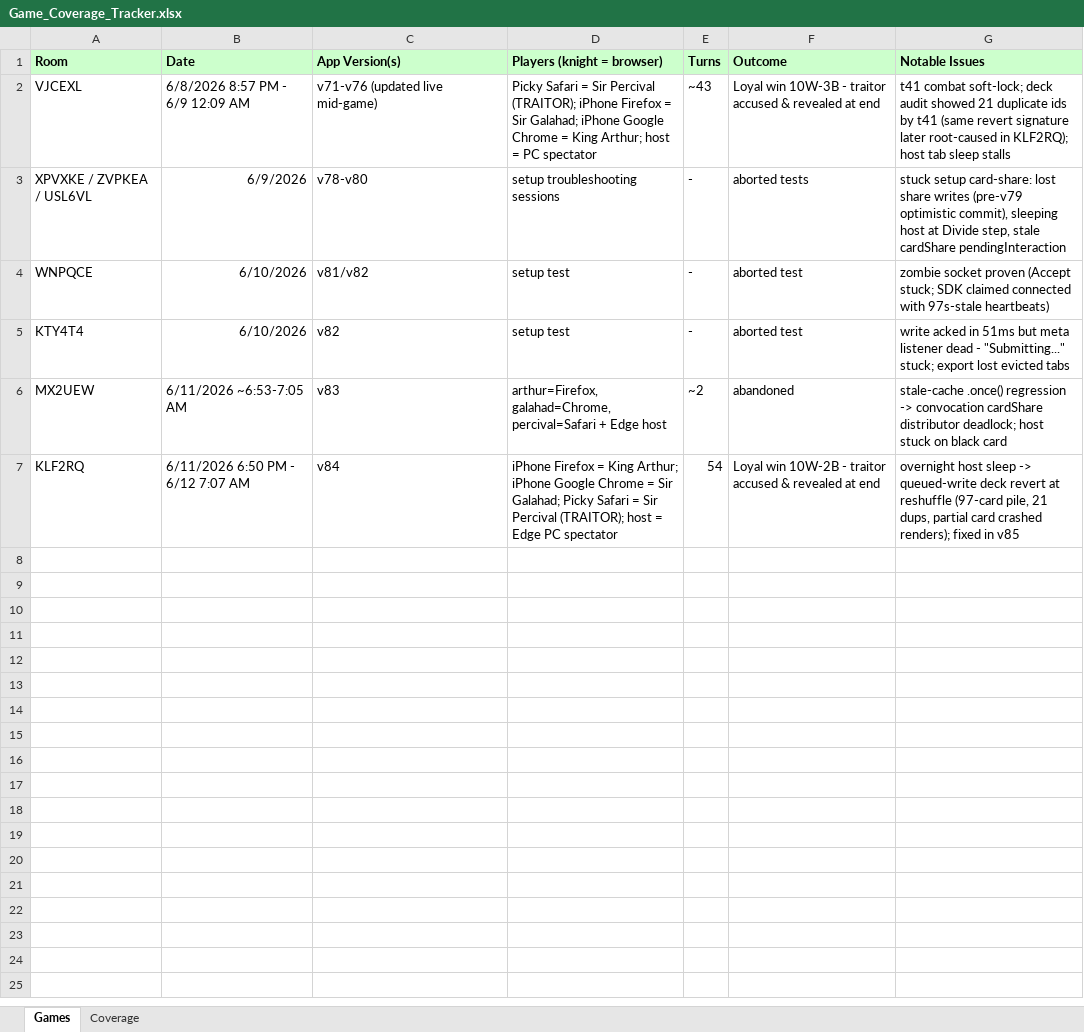
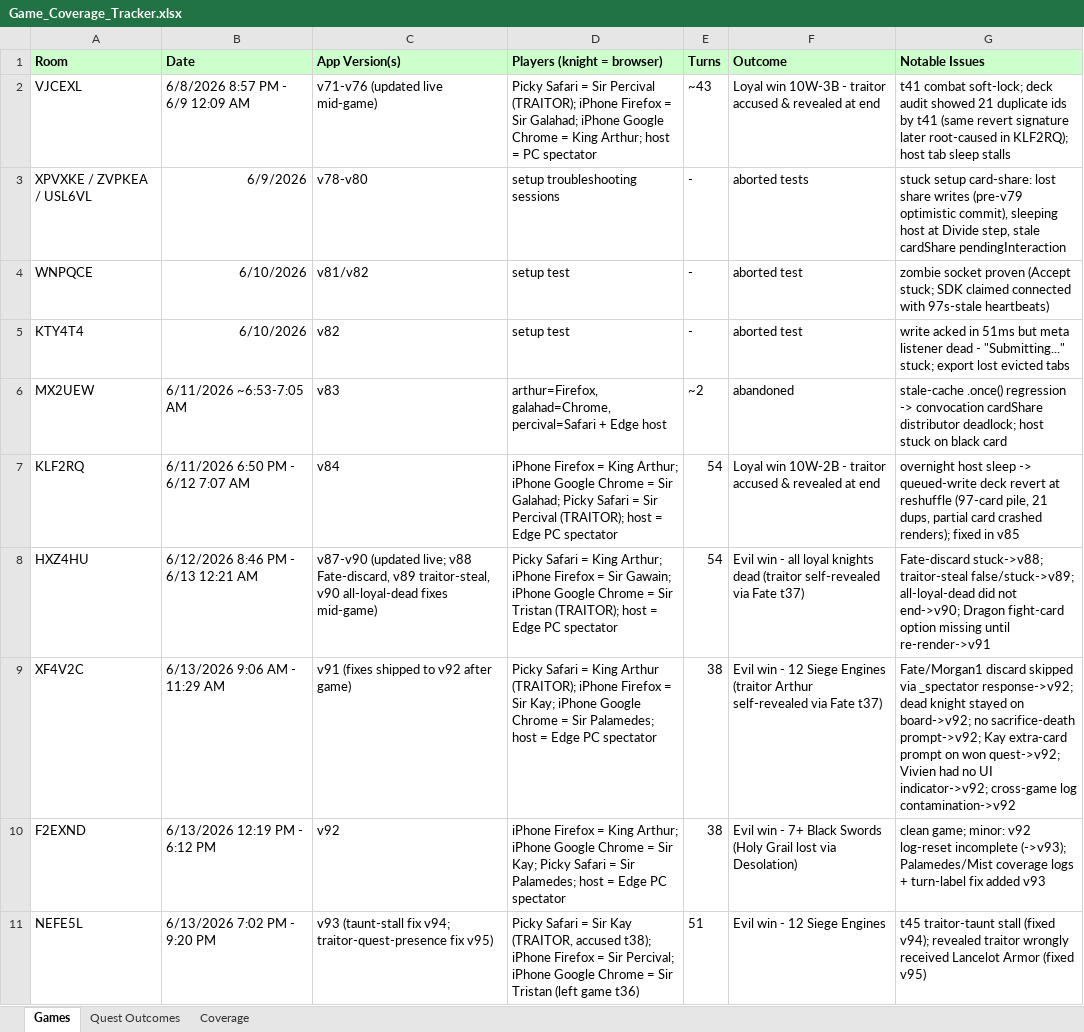
Before and after one commit to mpicky17/shadows-app, an Excel workbook: Game_Coverage_Tracker.xlsx, sheet Games, drawn as a sheet; values as stored, in another font and other column widths than the file's, no borders; the diff names each change by its address in the sheet, - before the commit and + after, or states it on an @@ line.

```diff
--- a/Game_Coverage_Tracker.xlsx (sheet Games)
+++ b/Game_Coverage_Tracker.xlsx (sheet Games)
+sheet tab: Quest Outcomes
+row 8: HXZ4HU | 6/12/2026 8:46 PM - 6/13 12:21 AM | v87-v90 (updated live; v88 Fate-discard, v89 traitor-steal, v90 all-loyal-dead fixes mid-game) | Picky Safari = King Arthur; iPhone Firefox = Sir Gawain; iPhone Google Chrome = Sir Tristan (TRAITOR); host = Edge PC spectator | 54 | Evil win - all loyal knights dead (traitor self-revealed via Fate t37) | Fate-discard stuck->v88; traitor-steal false/stuck->v89; all-loyal-dead did not end->v90; Dragon fight-card option missing until re-render->v91
+row 9: XF4V2C | 6/13/2026 9:06 AM - 11:29 AM | v91 (fixes shipped to v92 after game) | Picky Safari = King Arthur (TRAITOR); iPhone Firefox = Sir Kay; iPhone Google Chrome = Sir Palamedes; host = Edge PC spectator | 38 | Evil win - 12 Siege Engines (traitor Arthur self-revealed via Fate t37) | Fate/Morgan1 discard skipped via _spectator response->v92; dead knight stayed on board->v92; no sacrifice-death prompt->v92; Kay extra-card prompt on won quest->v92; Vivien had no UI indicator->v92; cross-game log contamination->v92
+row 10: F2EXND | 6/13/2026 12:19 PM - 6:12 PM | v92 | iPhone Firefox = King Arthur; iPhone Google Chrome = Sir Kay; Picky Safari = Sir Palamedes; host = Edge PC spectator | 38 | Evil win - 7+ Black Swords (Holy Grail lost via Desolation) | clean game; minor: v92 log-reset incomplete (->v93); Palamedes/Mist coverage logs + turn-label fix added v93
+row 11: NEFE5L | 6/13/2026 7:02 PM - 9:20 PM | v93 (taunt-stall fix v94; traitor-quest-presence fix v95) | Picky Safari = Sir Kay (TRAITOR, accused t38); iPhone Firefox = Sir Percival; iPhone Google Chrome = Sir Tristan (left game t36) | 51 | Evil win - 12 Siege Engines | t45 traitor-taunt stall (fixed v94); revealed traitor wrongly received Lancelot Armor (fixed v95)
```
Also changed, not shown: sheet Coverage, 2 other files.
